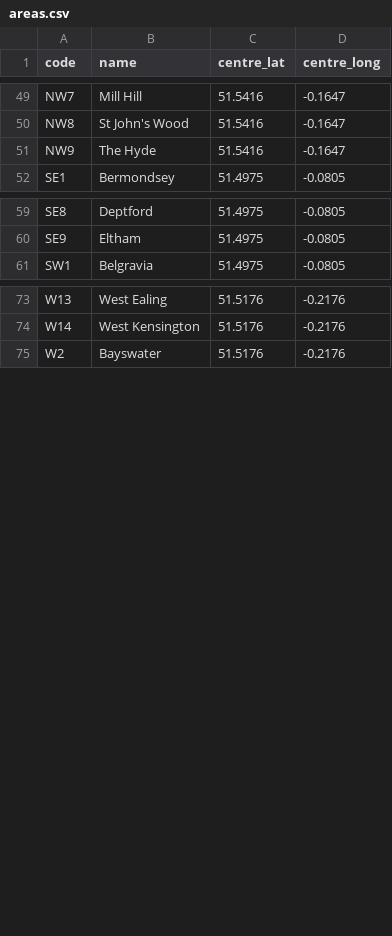
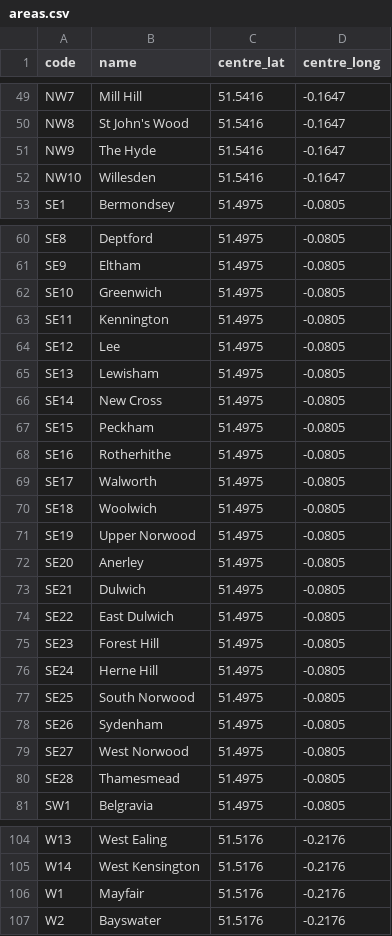
Before and after one commit to orynamg/final_year_project, a CSV file: api/data/areas.csv, drawn as a sheet; only a part is shown, gaps mark what is left out; the diff covers the shown part only; the diff names each change by its address in the sheet, - before the commit and + after, or states it on an @@ line.

Commit message:
bugs with areas

```diff
--- a/api/data/areas.csv
+++ b/api/data/areas.csv
+row 52: NW10 | Willesden | 51.5416 | -0.1647
+row 62: SE10 | Greenwich | 51.4975 | -0.0805
+row 63: SE11 | Kennington | 51.4975 | -0.0805
+row 64: SE12 | Lee | 51.4975 | -0.0805
+row 65: SE13 | Lewisham | 51.4975 | -0.0805
+row 66: SE14 | New Cross | 51.4975 | -0.0805
+row 67: SE15 | Peckham | 51.4975 | -0.0805
+row 68: SE16 | Rotherhithe | 51.4975 | -0.0805
+row 69: SE17 | Walworth | 51.4975 | -0.0805
+row 70: SE18 | Woolwich | 51.4975 | -0.0805
+row 71: SE19 | Upper Norwood | 51.4975 | -0.0805
+row 72: SE20 | Anerley | 51.4975 | -0.0805
+row 73: SE21 | Dulwich | 51.4975 | -0.0805
+row 74: SE22 | East Dulwich | 51.4975 | -0.0805
+row 75: SE23 | Forest Hill | 51.4975 | -0.0805
+row 76: SE24 | Herne Hill | 51.4975 | -0.0805
+row 77: SE25 | South Norwood | 51.4975 | -0.0805
+row 78: SE26 | Sydenham | 51.4975 | -0.0805
+row 79: SE27 | West Norwood | 51.4975 | -0.0805
+row 80: SE28 | Thamesmead | 51.4975 | -0.0805
+row 106: W1 | Mayfair | 51.5176 | -0.2176
```
Also changed, not shown: 22 added rows elsewhere in this file, 3 other files.
